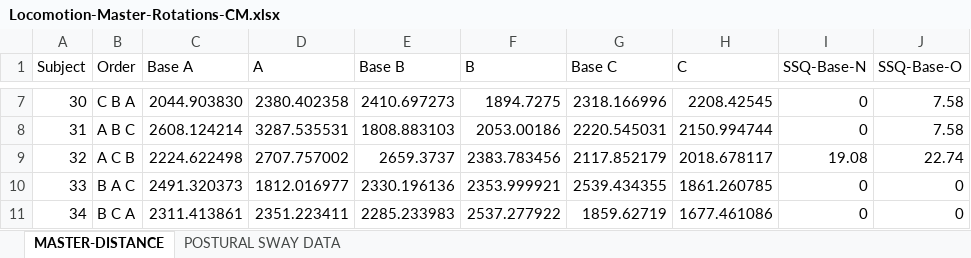
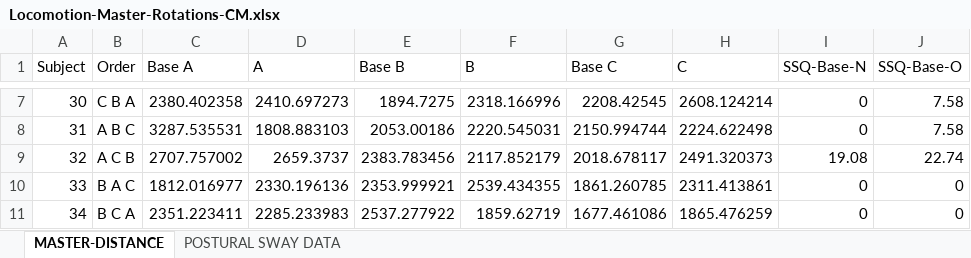
Before and after one commit to CamMerrill/LocomotionExperiment, an Excel workbook: Outliers/Locomotion-Master-Rotations-CM.xlsx, sheet MASTER-DISTANCE, drawn as a sheet; only a part is shown, gaps mark what is left out; values as stored, in another font and other column widths than the file's, no borders; the diff covers the shown part only; the diff names each change by its address in the sheet, - before the commit and + after, or states it on an @@ line.

```diff
--- a/Outliers/Locomotion-Master-Rotations-CM.xlsx (sheet MASTER-DISTANCE)
+++ b/Outliers/Locomotion-Master-Rotations-CM.xlsx (sheet MASTER-DISTANCE)
-C7 (Base A): 2044.903830
+C7 (Base A): 2380.402358
-D7 (A): 2380.402358
+D7 (A): 2410.697273
-E7 (Base B): 2410.697273
+E7 (Base B): 1894.7275
-F7 (B): 1894.7275
+F7 (B): 2318.166996
-G7 (Base C): 2318.166996
+G7 (Base C): 2208.42545
-H7 (C): 2208.42545
+H7 (C): 2608.124214
-C8 (Base A): 2608.124214
+C8 (Base A): 3287.535531
-D8 (A): 3287.535531
+D8 (A): 1808.883103
-E8 (Base B): 1808.883103
+E8 (Base B): 2053.00186
-F8 (B): 2053.00186
+F8 (B): 2220.545031
-G8 (Base C): 2220.545031
+G8 (Base C): 2150.994744
-H8 (C): 2150.994744
+H8 (C): 2224.622498
-C9 (Base A): 2224.622498
+C9 (Base A): 2707.757002
-D9 (A): 2707.757002
+D9 (A): 2659.3737
-E9 (Base B): 2659.3737
+E9 (Base B): 2383.783456
-F9 (B): 2383.783456
+F9 (B): 2117.852179
-G9 (Base C): 2117.852179
+G9 (Base C): 2018.678117
-H9 (C): 2018.678117
+H9 (C): 2491.320373
-C10 (Base A): 2491.320373
+C10 (Base A): 1812.016977
-D10 (A): 1812.016977
+D10 (A): 2330.196136
-E10 (Base B): 2330.196136
+E10 (Base B): 2353.999921
-F10 (B): 2353.999921
+F10 (B): 2539.434355
-G10 (Base C): 2539.434355
+G10 (Base C): 1861.260785
-H10 (C): 1861.260785
+H10 (C): 2311.413861
-C11 (Base A): 2311.413861
+C11 (Base A): 2351.223411
-D11 (A): 2351.223411
+D11 (A): 2285.233983
-E11 (Base B): 2285.233983
+E11 (Base B): 2537.277922
-F11 (B): 2537.277922
+F11 (B): 1859.62719
-G11 (Base C): 1859.62719
+G11 (Base C): 1677.461086
-H11 (C): 1677.461086
+H11 (C): 1865.476259
```
Also changed, not shown: 124 edited cells elsewhere in this sheet, sheet POSTURAL SWAY DATA, 3 other files.
